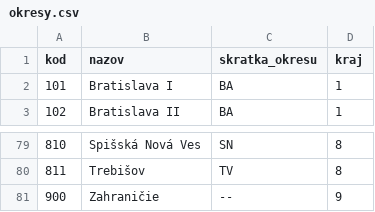
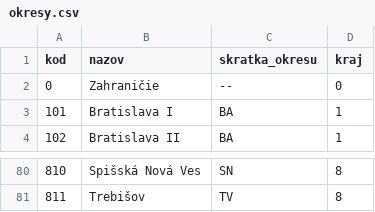
Before and after one commit to ZdruzenieSTROM/webstrom-backend, a CSV file: user/management/skoly/okresy.csv, drawn as a sheet; only a part is shown, gaps mark what is left out.

```diff
--- a/user/management/skoly/okresy.csv
+++ b/user/management/skoly/okresy.csv
@@ -1,2 +1,3 @@
 kod,nazov,skratka_okresu,kraj
+0,Zahraničie,--,0
 101,Bratislava I,BA,1
@@ -80,2 +81 @@ kod,nazov,skratka_okresu,kraj
 811,Trebišov,TV,8
-900,Zahraničie,--,9
```
Also changed, not shown: 2 other files.
